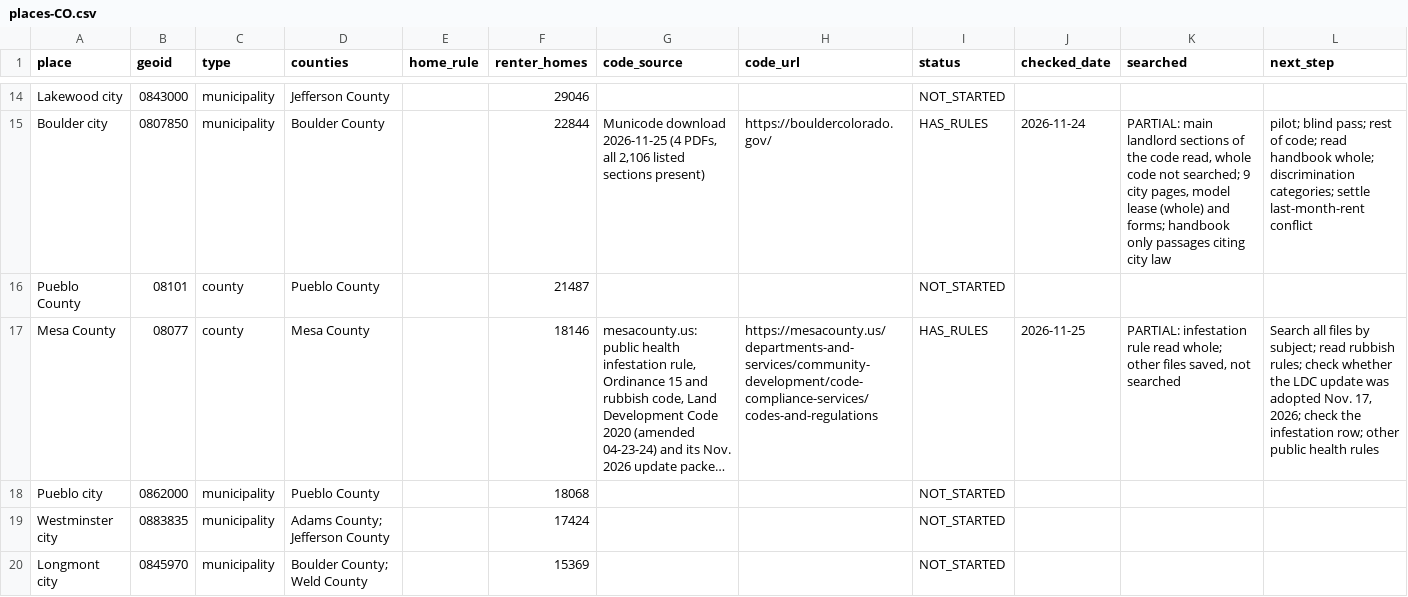
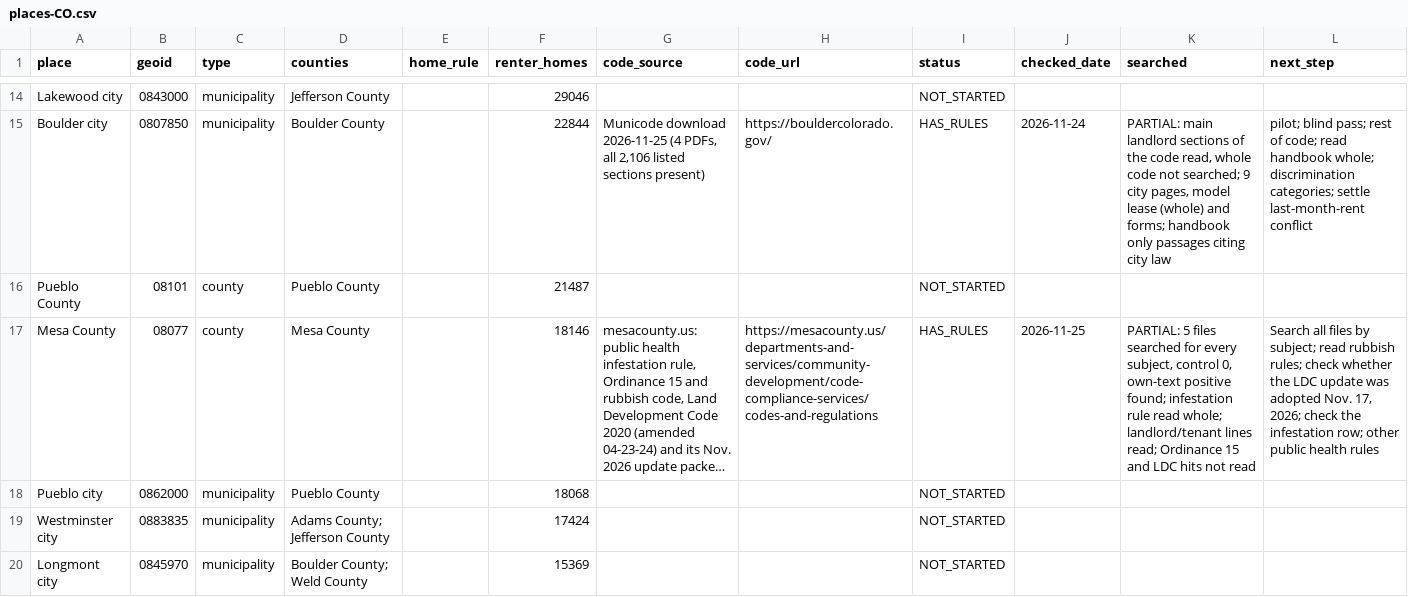
Before and after one commit to tsteinbaugh/property-manager-landlord-app, a CSV file: lease-clause-library/local/places-CO.csv, drawn as a sheet; only a part is shown, gaps mark what is left out; long unchanged cells end in …; the diff names each change by its address in the sheet, - before the commit and + after, or states it on an @@ line.

```diff
--- a/lease-clause-library/local/places-CO.csv
+++ b/lease-clause-library/local/places-CO.csv
-K17 (searched): PARTIAL: infestation rule read whole; other files saved, not searched
+K17 (searched): PARTIAL: 5 files searched for every subject, control 0, own-text positive found; infestation rule read whole; landlord/tenant lines read; Ordinance 15 and LDC hits not read
```
Also changed, not shown: 1 other file.
